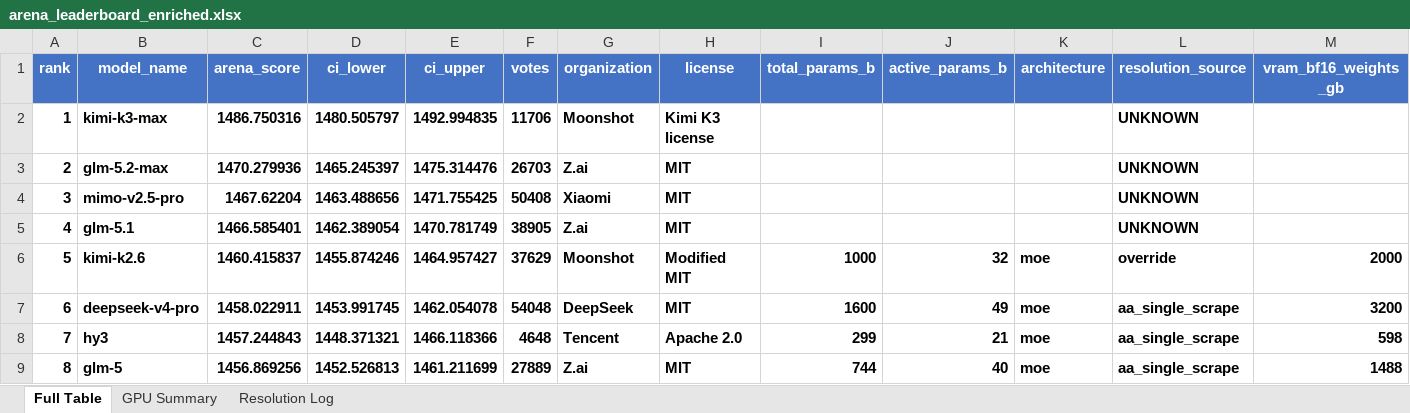
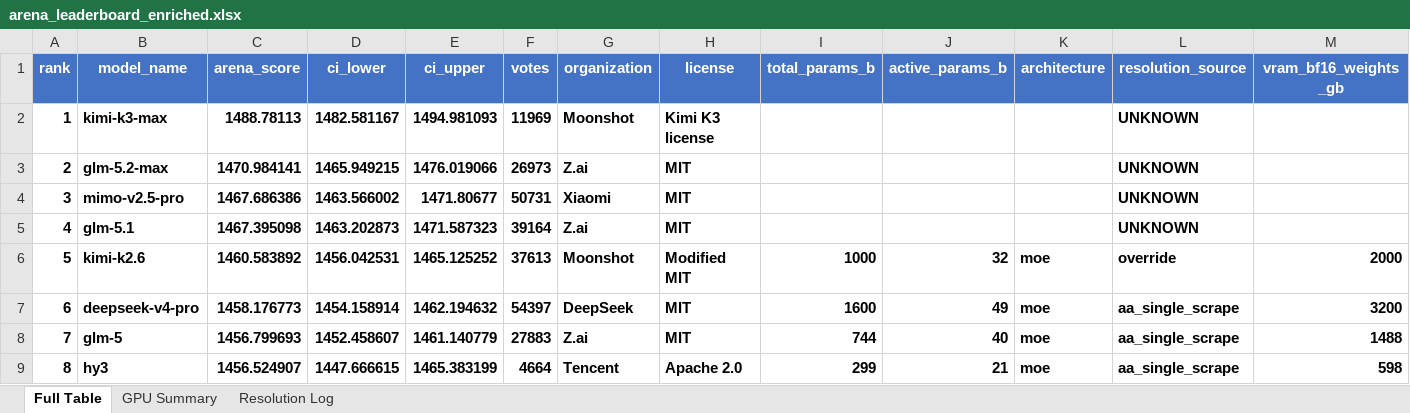
Before and after one commit to KayKv10/llm-arena-vram-calc, an Excel workbook: arena_enrichment/output/arena_leaderboard_enriched.xlsx, sheet Full Table, drawn as a sheet; only a part is shown; values as stored, in another font and other column widths than the file's, no borders; removed rows and columns are numbered as before the commit, all else as after; rows hold the shown columns only; the diff covers the shown part only; the diff names each change by its address in the sheet, - before the commit and + after, or states it on an @@ line.

```diff
--- a/arena_enrichment/output/arena_leaderboard_enriched.xlsx (sheet Full Table)
+++ b/arena_enrichment/output/arena_leaderboard_enriched.xlsx (sheet Full Table)
-C2 (arena_score): 1486.750316
+C2 (arena_score): 1488.78113
-D2 (ci_lower): 1480.505797
+D2 (ci_lower): 1482.581167
-E2 (ci_upper): 1492.994835
+E2 (ci_upper): 1494.981093
-F2 (votes): 11706
+F2 (votes): 11969
-C3 (arena_score): 1470.279936
+C3 (arena_score): 1470.984141
-D3 (ci_lower): 1465.245397
+D3 (ci_lower): 1465.949215
-E3 (ci_upper): 1475.314476
+E3 (ci_upper): 1476.019066
-F3 (votes): 26703
+F3 (votes): 26973
-C4 (arena_score): 1467.62204
+C4 (arena_score): 1467.686386
-D4 (ci_lower): 1463.488656
+D4 (ci_lower): 1463.566002
-E4 (ci_upper): 1471.755425
+E4 (ci_upper): 1471.80677
-F4 (votes): 50408
+F4 (votes): 50731
-C5 (arena_score): 1466.585401
+C5 (arena_score): 1467.395098
-D5 (ci_lower): 1462.389054
+D5 (ci_lower): 1463.202873
-E5 (ci_upper): 1470.781749
+E5 (ci_upper): 1471.587323
-F5 (votes): 38905
+F5 (votes): 39164
-C6 (arena_score): 1460.415837
+C6 (arena_score): 1460.583892
-D6 (ci_lower): 1455.874246
+D6 (ci_lower): 1456.042531
-E6 (ci_upper): 1464.957427
+E6 (ci_upper): 1465.125252
-F6 (votes): 37629
+F6 (votes): 37613
-C7 (arena_score): 1458.022911
+C7 (arena_score): 1458.176773
-D7 (ci_lower): 1453.991745
+D7 (ci_lower): 1454.158914
-E7 (ci_upper): 1462.054078
+E7 (ci_upper): 1462.194632
-F7 (votes): 54048
+F7 (votes): 54397
-row 8: 7 | hy3 | 1457.244843 | 1448.371321 | 1466.118366 | 4648 | Tencent | Apache 2.0 | 299 | 21 | moe | aa_single_scrape | 598
@@ column A (rank) renumbered between rows 8 and 106 @@
-C8 (arena_score): 1456.869256
+C8 (arena_score): 1456.799693
-D8 (ci_lower): 1452.526813
+D8 (ci_lower): 1452.458607
-E8 (ci_upper): 1461.211699
+E8 (ci_upper): 1461.140779
-F8 (votes): 27889
+F8 (votes): 27883
+row 9: 8 | hy3 | 1456.524907 | 1447.666615 | 1465.383199 | 4664 | Tencent | Apache 2.0 | 299 | 21 | moe | aa_single_scrape | 598
```
Also changed, not shown: 4 added rows, 3 removed rows and 687 edited cells elsewhere in this sheet, sheet Resolution Log, sheet GPU Summary, 2 other files.
